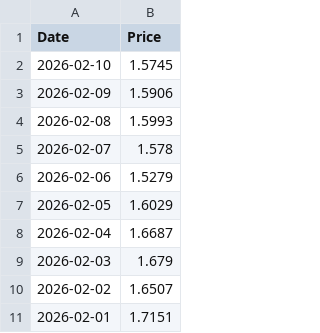
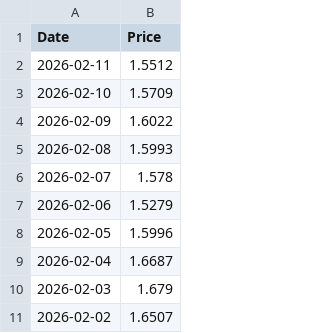
Before and after one commit to T1m-V/stockdata, a CSV file: data/prices/GM-ETH.csv, drawn as a sheet; only a part is shown; the shorter side is filled out with more unchanged rows.

```diff
--- a/data/prices/GM-ETH.csv
+++ b/data/prices/GM-ETH.csv
@@ -1,4 +1,5 @@
 Date,Price
-2026-02-10,1.5745
-2026-02-09,1.5906
+2026-02-11,1.5512
+2026-02-10,1.5709
+2026-02-09,1.6022
 2026-02-08,1.5993
@@ -6,3 +7,3 @@ Date,Price
 2026-02-06,1.5279
-2026-02-05,1.6029
+2026-02-05,1.5996
 2026-02-04,1.6687
```
Also changed, not shown: data/prices/BTC.csv, data/prices/CRO.csv, 20 other files.
